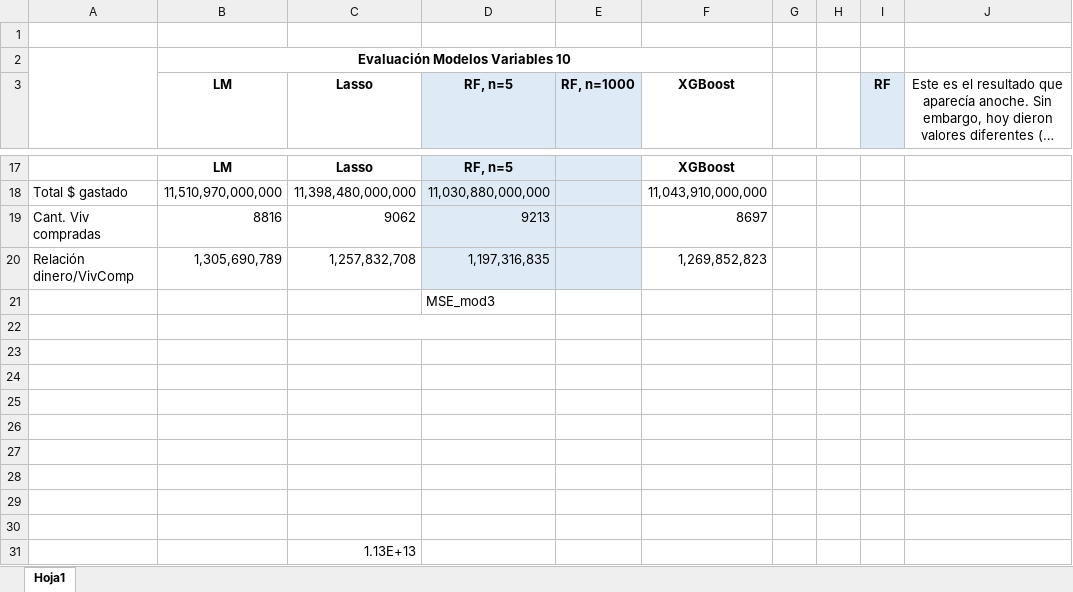
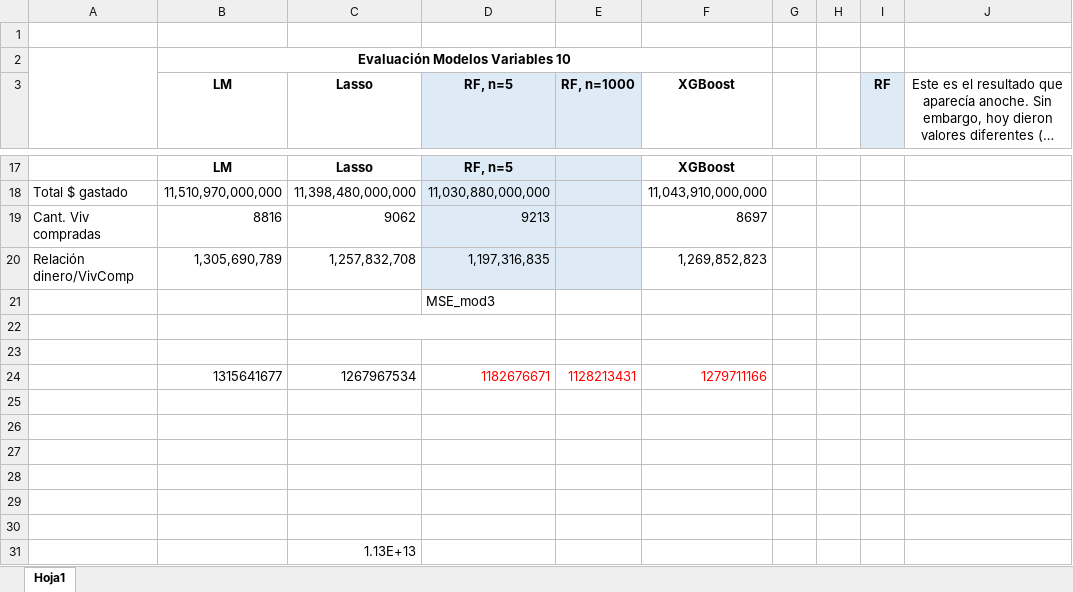
Before and after one commit to mvgaona/Problem-Set-3, an Excel workbook: Elementos_Guardados/Archivo tablas comparativas 12 modelos.Proporción Dinero invertido vs casas compradas.xlsx, sheet Hoja1, drawn as a sheet; only a part is shown, gaps mark what is left out; long unchanged cells end in …; values as stored, in another font and other column widths than the file's, no borders; the diff names each change by its address in the sheet, - before the commit and + after, or states it on an @@ line.

Commit message:
Actualización datos
Se incluye código para tabla para comparación de modelos

```diff
--- a/Elementos_Guardados/Archivo tablas comparativas 12 modelos.Proporción Dinero invertido vs casas compradas.xlsx (sheet Hoja1)
+++ b/Elementos_Guardados/Archivo tablas comparativas 12 modelos.Proporción Dinero invertido vs casas compradas.xlsx (sheet Hoja1)
-row 24: (empty)
+row 24:  | 1315641677 | 1267967534 | 1182676671 | 1128213431 | 1279711166
```
Also changed, not shown: 2 other files.
